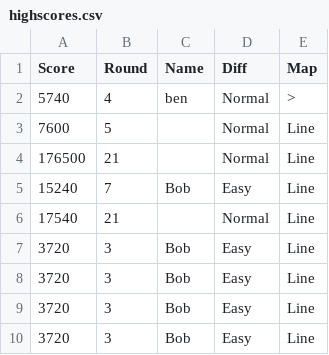
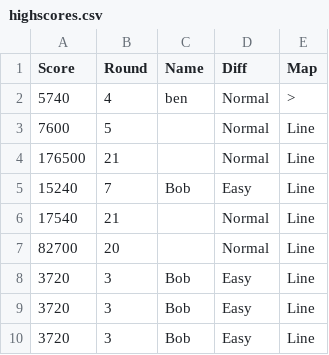
Before and after one commit to benjimr/Tower-Defense-Ultimate, a CSV file: Files/Main/data/highscores.csv, drawn as a sheet.

```diff
--- a/Files/Main/data/highscores.csv
+++ b/Files/Main/data/highscores.csv
@@ -6,3 +6,3 @@ Score,Round,Name,Diff,Map
 17540,21," ",Normal,Line
-3720,3,Bob,Easy,Line
+82700,20," ",Normal,Line
 3720,3,Bob,Easy,Line
```
Also changed, not shown: 8 other files.
